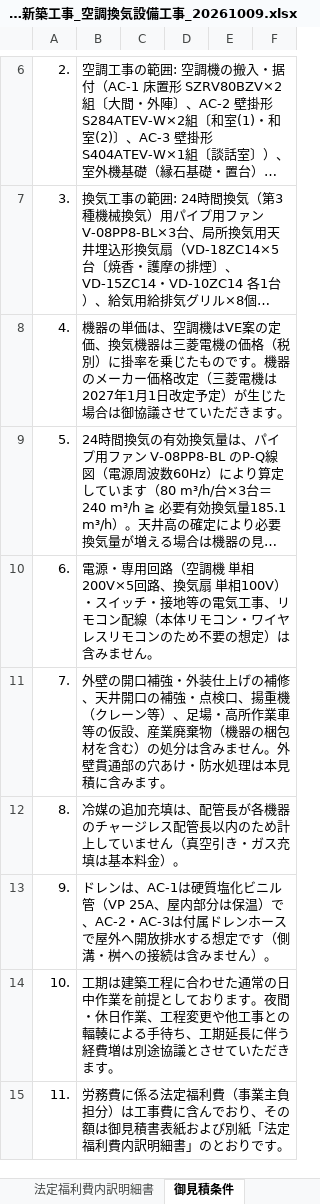
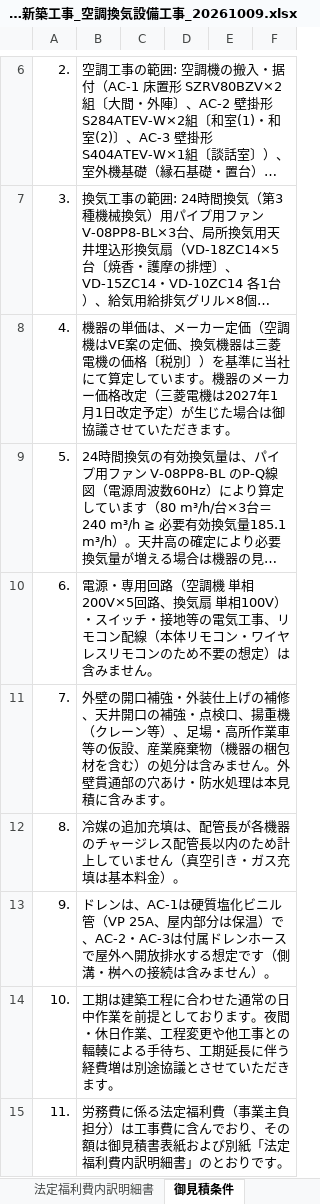
Before and after one commit to yoshitake10/sekkeisekisan, an Excel workbook: estimates/安楽寺本堂_空調換気設備工事/御見積書_安楽寺本堂新築工事_空調換気設備工事_20261009.xlsx, sheet 御見積条件, drawn as a sheet; only a part is shown, gaps mark what is left out; long unchanged cells end in …; values as stored, in another font and other column widths than the file's, no borders; the diff names each change by its address in the sheet, - before the commit and + after, or states it on an @@ line.

```diff
--- a/estimates/安楽寺本堂_空調換気設備工事/御見積書_安楽寺本堂新築工事_空調換気設備工事_20261009.xlsx (sheet 御見積条件)
+++ b/estimates/安楽寺本堂_空調換気設備工事/御見積書_安楽寺本堂新築工事_空調換気設備工事_20261009.xlsx (sheet 御見積条件)
-B8: …単価は、空調機はVE案の定価、換気機器は三菱電機の価格（税別）に掛率を乗じたものです。機器…
+B8: …単価は、メーカー定価（空調機はVE案の定価、換気機器は三菱電機の価格〔税別〕）を基準に当社にて算定しています。機器…
```
Also changed, not shown: sheet 内訳書(空調設備工事), sheet 表紙(工事), sheet 単価出典(内部), sheet 法定福利費内訳明細書, sheet 原価根拠(内部), 3 other files.
